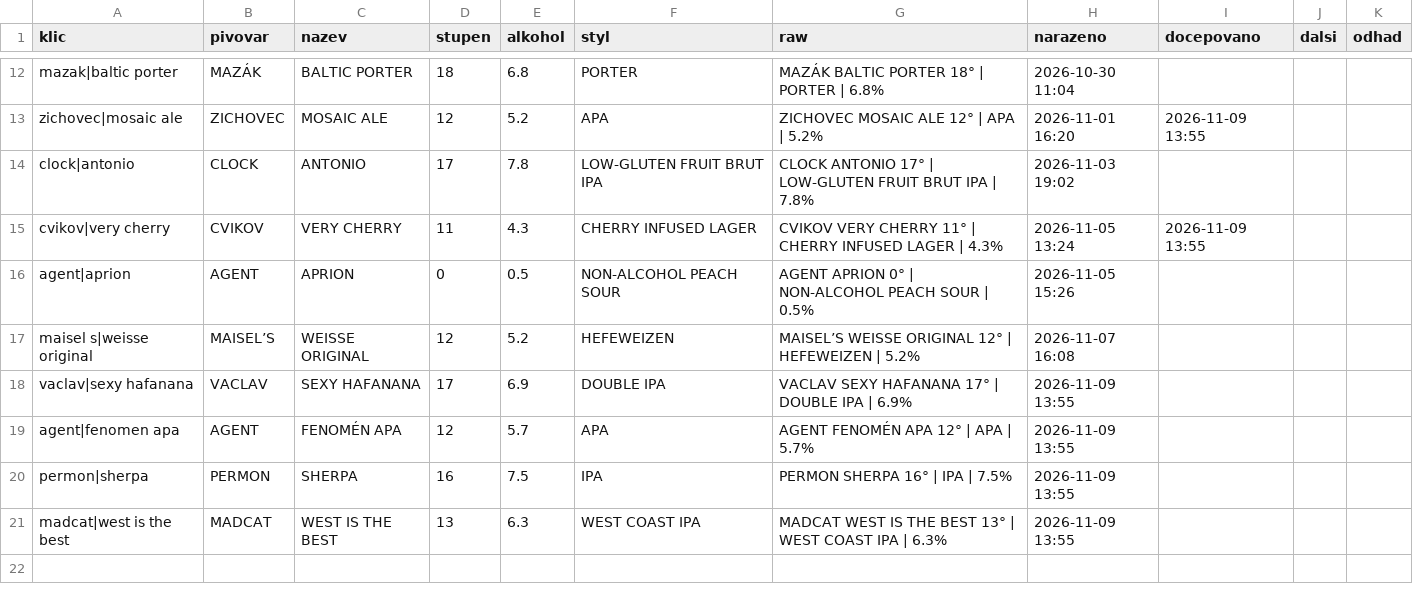
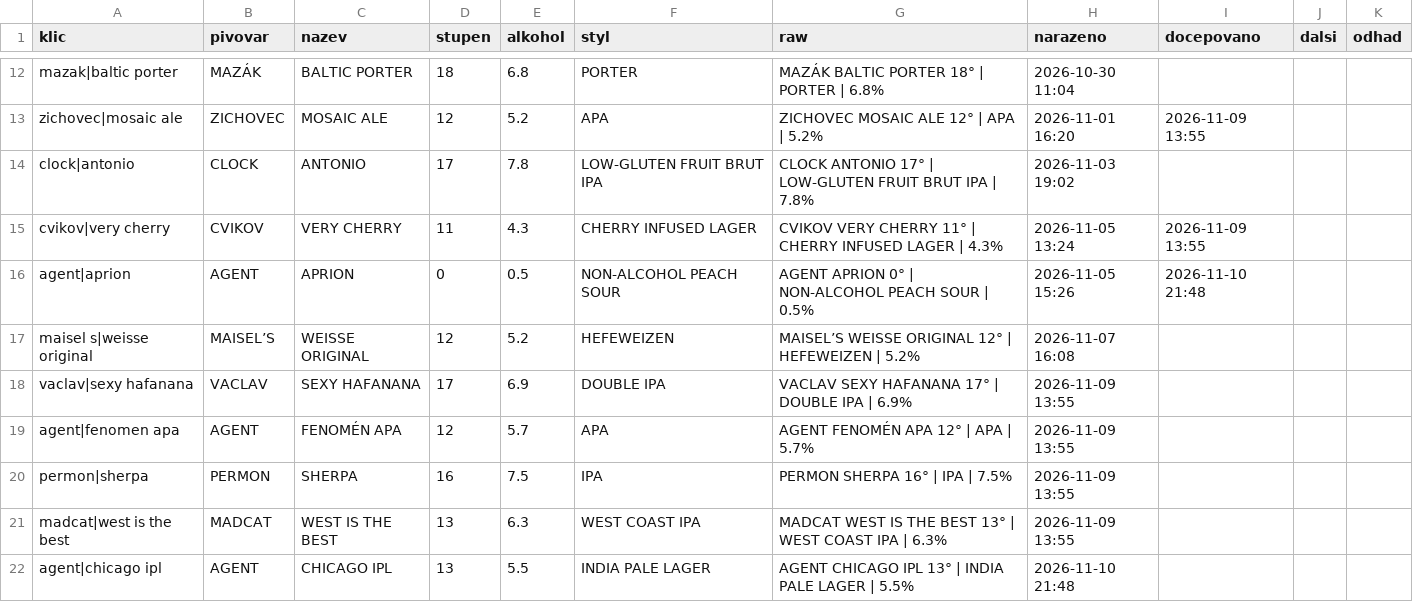
Before and after one commit to romankokos1/gal, a CSV file: data/nubeerbar/historie.csv, drawn as a sheet; only a part is shown, gaps mark what is left out.

```diff
--- a/data/nubeerbar/historie.csv
+++ b/data/nubeerbar/historie.csv
@@ -15,3 +15,3 @@ clock|antonio,CLOCK,ANTONIO,17,7.8,LOW-GLUTEN FRUIT BRUT IPA,CLOCK ANTONIO 17°
 cvikov|very cherry,CVIKOV,VERY CHERRY,11,4.3,CHERRY INFUSED LAGER,CVIKOV VERY CHERRY 11° | CHERRY INFUSED LAGER | 4.3%,2026-11-05 13:24,2026-11-09 13:55,,
-agent|aprion,AGENT,APRION,0,0.5,NON-ALCOHOL PEACH SOUR,AGENT APRION 0° | NON-ALCOHOL PEACH SOUR | 0.5%,2026-11-05 15:26,,,
+agent|aprion,AGENT,APRION,0,0.5,NON-ALCOHOL PEACH SOUR,AGENT APRION 0° | NON-ALCOHOL PEACH SOUR | 0.5%,2026-11-05 15:26,2026-11-10 21:48,,
 maisel s|weisse original,MAISEL’S,WEISSE ORIGINAL,12,5.2,HEFEWEIZEN,MAISEL’S WEISSE ORIGINAL 12° | HEFEWEIZEN | 5.2%,2026-11-07 16:08,,,
@@ -21 +21,2 @@ permon|sherpa,PERMON,SHERPA,16,7.5,IPA,PERMON SHERPA 16° | IPA | 7.5%,2026-11-0
 madcat|west is the best,MADCAT,WEST IS THE BEST,13,6.3,WEST COAST IPA,MADCAT WEST IS THE BEST 13° | WEST COAST IPA | 6.3%,2026-11-09 13:55,,,
+agent|chicago ipl,AGENT,CHICAGO IPL,13,5.5,INDIA PALE LAGER,AGENT CHICAGO IPL 13° | INDIA PALE LAGER | 5.5%,2026-11-10 21:48,,,
```
Also changed, not shown: data/drinkoteka/historie.csv, data/zlatakrava/historie.csv, 11 other files.
